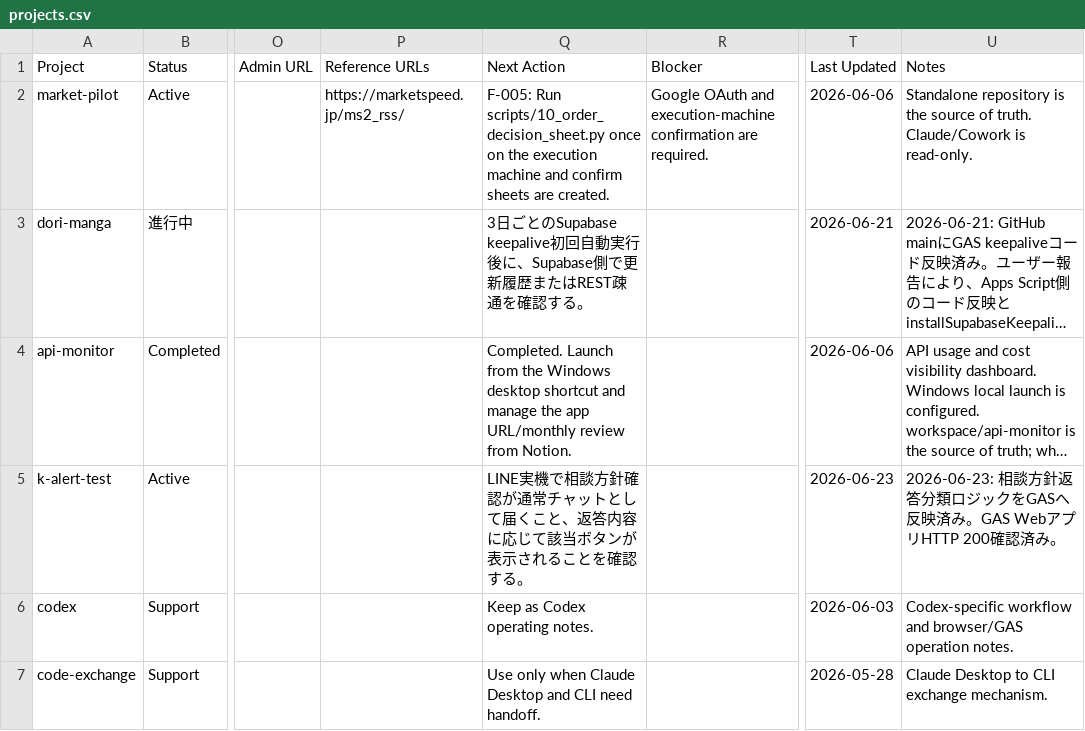
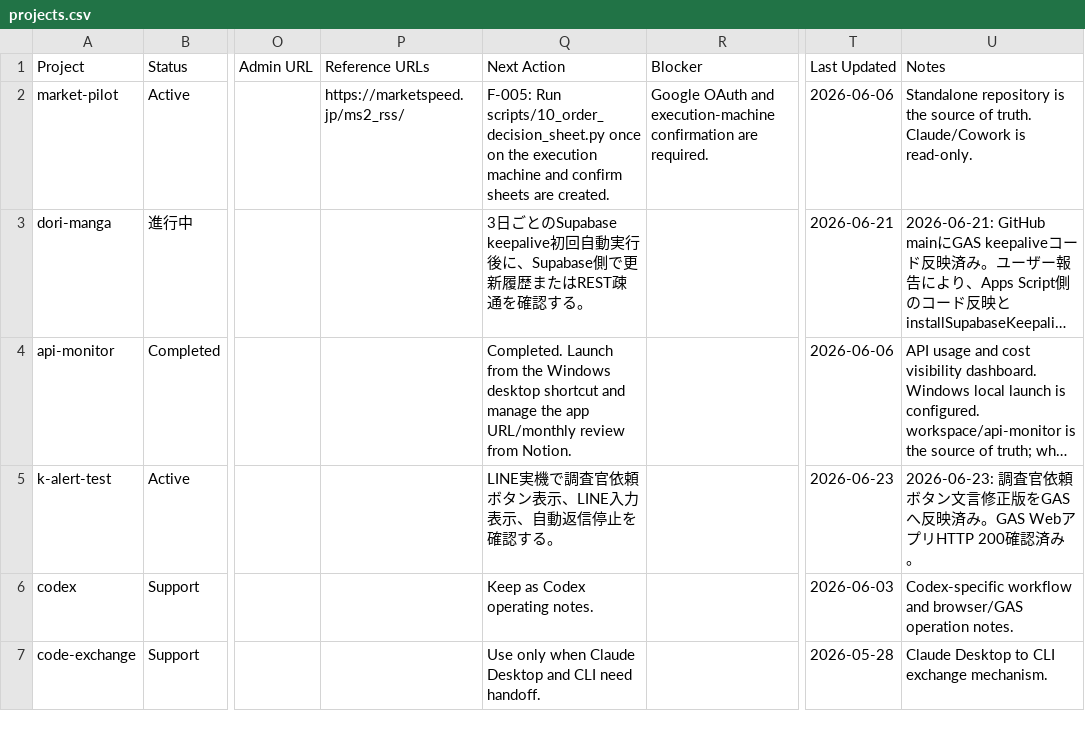
Before and after one commit to sjinnouchi-ux/workspace, a CSV file: docs/notion/projects.csv, drawn as a sheet; only a part is shown, gaps mark what is left out; long unchanged cells end in …; the diff names each change by its address in the sheet, - before the commit and + after, or states it on an @@ line.

```diff
--- a/docs/notion/projects.csv
+++ b/docs/notion/projects.csv
-Q5 (Next Action): LINE実機で相談方針確認が通常チャットとして届くこと、返答内容に応じて該当ボタンが表示されることを確認す…
+Q5 (Next Action): LINE実機で調査官依頼ボタン表示、LINE入力表示、自動返信停止を確認す…
-U5 (Notes): 2026-06-23: 相談方針返答分類ロジックをGASへ反…
+U5 (Notes): 2026-06-23: 調査官依頼ボタン文言修正版をGASへ反…
```
Also changed, not shown: 2 other files.
